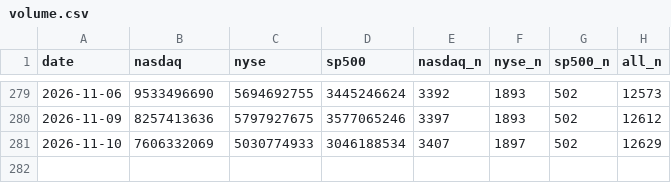
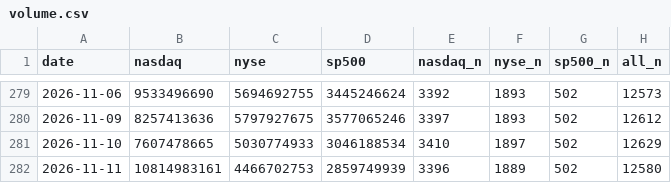
Before and after one commit to ytigerk/stock-tools, a CSV file: distribution/volume.csv, drawn as a sheet; only a part is shown, gaps mark what is left out.

```diff
--- a/distribution/volume.csv
+++ b/distribution/volume.csv
@@ -280,2 +280,3 @@ date,nasdaq,nyse,sp500,nasdaq_n,nyse_n,sp500_n,all_n
 2026-11-09,8257413636,5797927675,3577065246,3397,1893,502,12612
-2026-11-10,7606332069,5030774933,3046188534,3407,1897,502,12629
+2026-11-10,7607478665,5030774933,3046188534,3410,1897,502,12629
+2026-11-11,10814983161,4466702753,2859749939,3396,1889,502,12580
```
Also changed, not shown: distribution/history.csv, 1 other file.
